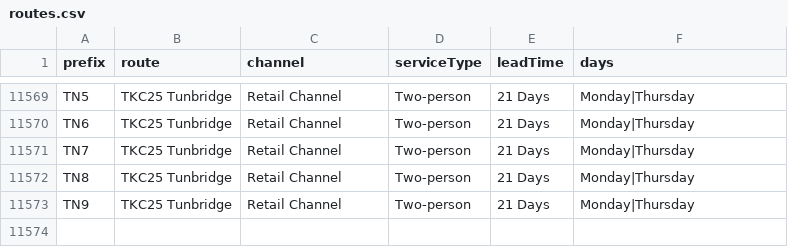
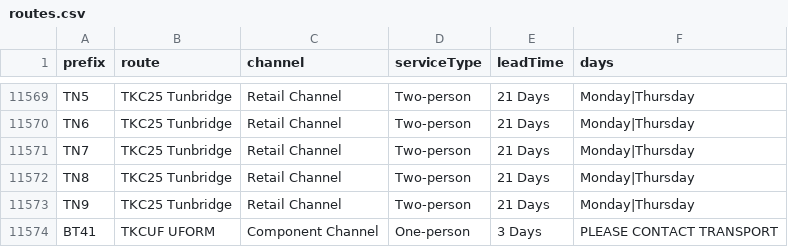
Before and after one commit to rokib-tkc/transport-route-checker, a CSV file: routes.csv, drawn as a sheet; only a part is shown, gaps mark what is left out; the diff names each change by its address in the sheet, - before the commit and + after, or states it on an @@ line.

Commit message:
Update routes.csv

```diff
--- a/routes.csv
+++ b/routes.csv
+row 11574: BT41 | TKCUF UFORM | Component Channel | One-person | 3 Days | PLEASE CONTACT TRANSPORT
```
